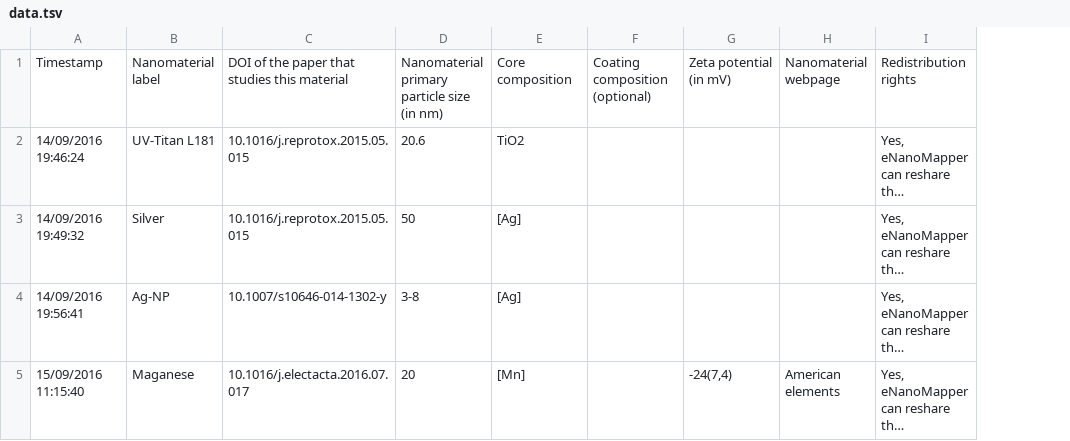
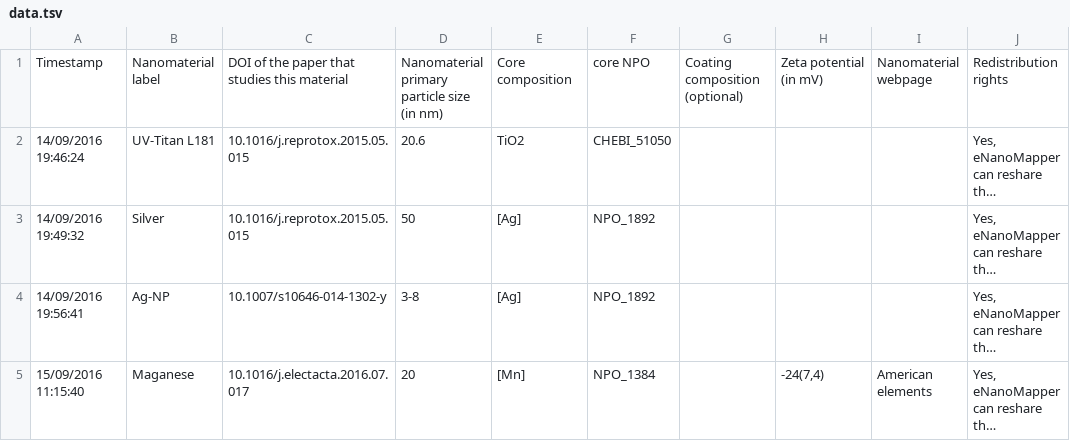
Before and after one commit to NanoCommons/enmrdf, a TSV file: data.tsv, drawn as a sheet; only a part is shown; long unchanged cells end in …; the diff covers the shown part only; the diff names each change by its address in the sheet, - before the commit and + after, or states it on an @@ line.

Commit message:
Updated data: more ENMs, material type annotation, more SMILES

```diff
--- a/data.tsv
+++ b/data.tsv
+column F, rows 1-5: core NPO | CHEBI_51050 | NPO_1892 | NPO_1892 | NPO_1384
```
Also changed, not shown: 3 added rows elsewhere in this file.
